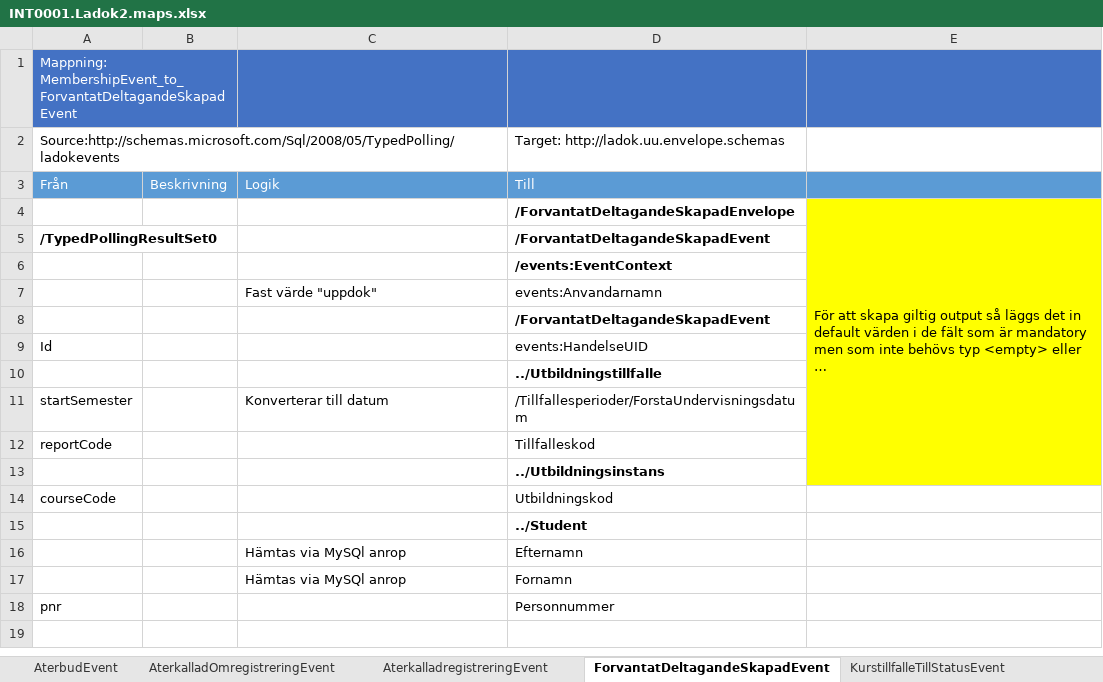
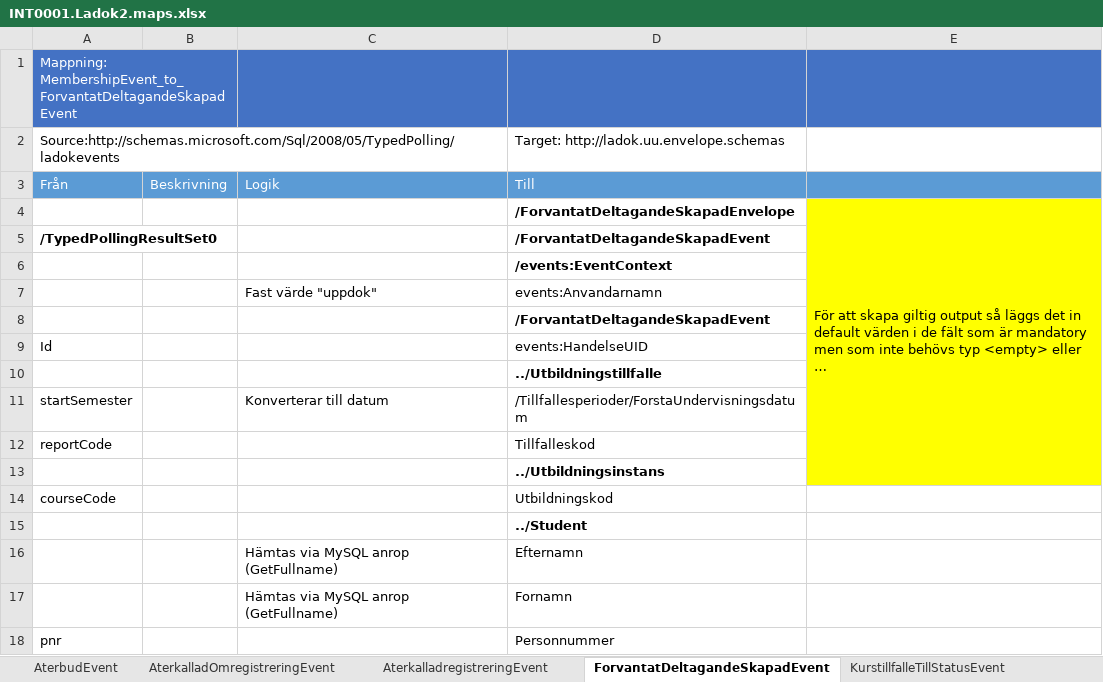
Before and after one commit to uppsala-university/uu-integration-biztalk, an Excel workbook: INT0001.Ladok2.Events/Src/Files/INT0001.Ladok2.maps.xlsx, sheet ForvantatDeltagandeSkapadEvent, drawn as a sheet; long unchanged cells end in …; values as stored, in another font and other column widths than the file's, no borders; the diff names each change by its address in the sheet, - before the commit and + after, or states it on an @@ line.

```diff
--- a/INT0001.Ladok2.Events/Src/Files/INT0001.Ladok2.maps.xlsx (sheet ForvantatDeltagandeSkapadEvent)
+++ b/INT0001.Ladok2.Events/Src/Files/INT0001.Ladok2.maps.xlsx (sheet ForvantatDeltagandeSkapadEvent)
-C16:C17: Hämtas via MySQl anrop
+C16:C17: Hämtas via MySQL anrop (GetFullname)
```
Also changed, not shown: sheet KurstillfalleTillStatusEvent, sheet RegistreringEvent.
